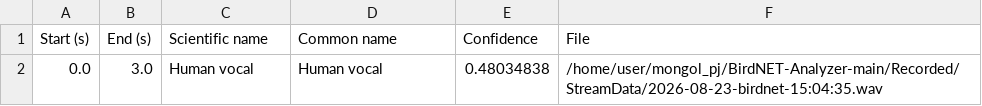
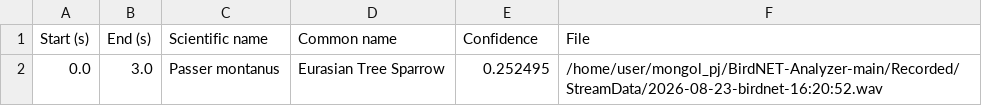
Before and after one commit to trusty-capstone/mongol_pj, a CSV file: output.csv/BirdNET_CombinedTable.csv, drawn as a sheet.

```diff
--- a/output.csv/BirdNET_CombinedTable.csv
+++ b/output.csv/BirdNET_CombinedTable.csv
@@ -1,2 +1,2 @@
 Start (s),End (s),Scientific name,Common name,Confidence,File
-0.0,3.0,Human vocal,Human vocal,0.48034838,/home/user/mongol_pj/BirdNET-Analyzer-main/Recorded/StreamData/2026-08-23-birdnet-15:04:35.wav
+0.0,3.0,Passer montanus,Eurasian Tree Sparrow,0.252495,/home/user/mongol_pj/BirdNET-Analyzer-main/Recorded/StreamData/2026-08-23-birdnet-16:20:52.wav
```
Also changed, not shown: 31 other files.
